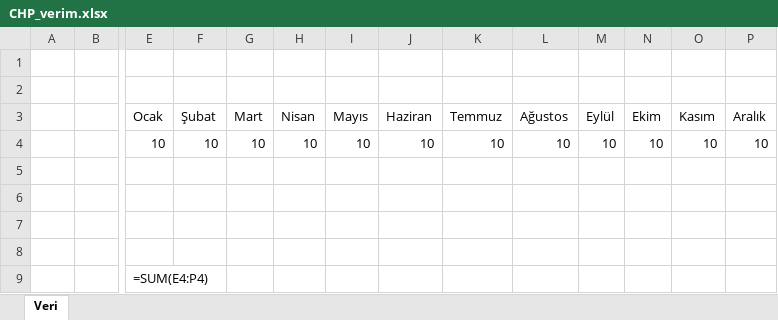
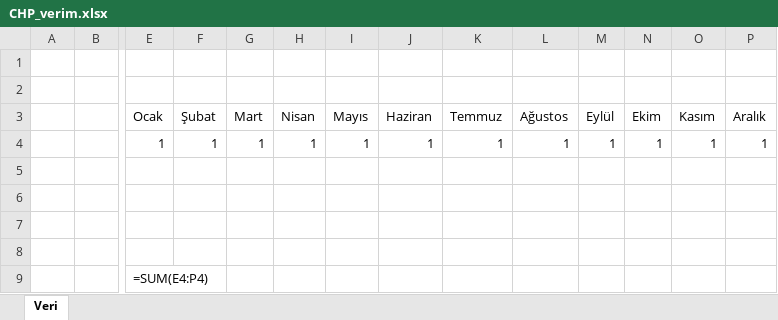
Before and after one commit to sukufi/combine_heat_and_power_calculator, an Excel workbook: CHP_verim.xlsx, sheet Veri, drawn as a sheet; only a part is shown, gaps mark what is left out; values as stored, in another font and other column widths than the file's, no borders; formulas without a stored value are shown as written; removed rows and columns are numbered as before the commit, all else as after; rows hold the shown columns only; the diff names each change by its address in the sheet, - before the commit and + after, or states it on an @@ line.

```diff
--- a/CHP_verim.xlsx (sheet Veri)
+++ b/CHP_verim.xlsx (sheet Veri)
-row 4:  |  | 10 | 10 | 10 | 10 | 10 | 10 | 10 | 10 | 10 | 10 | 10 | 10
+row 4:  |  | 1 | 1 | 1 | 1 | 1 | 1 | 1 | 1 | 1 | 1 | 1 | 1
```
Also changed, not shown: 2 other files.
